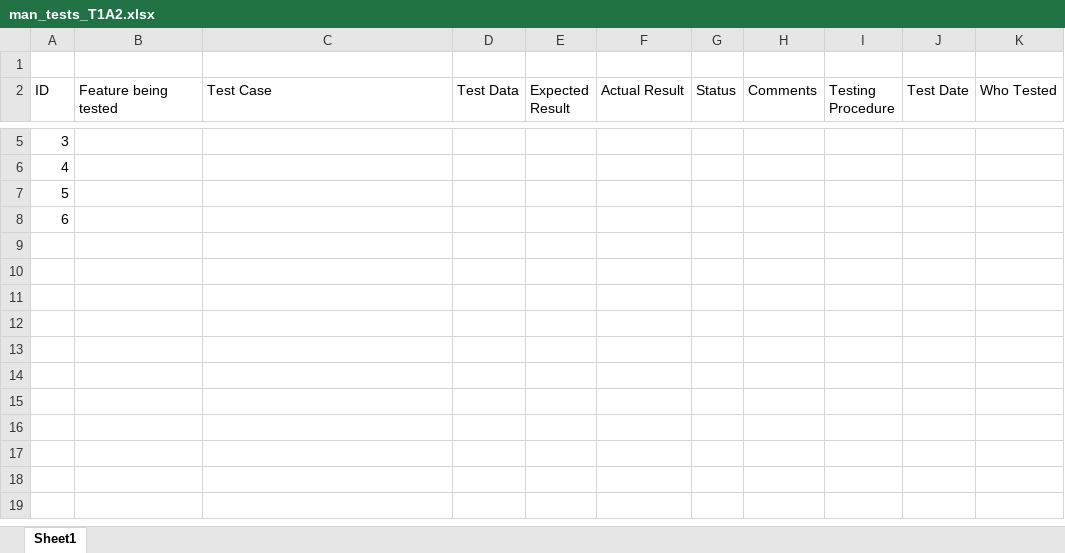
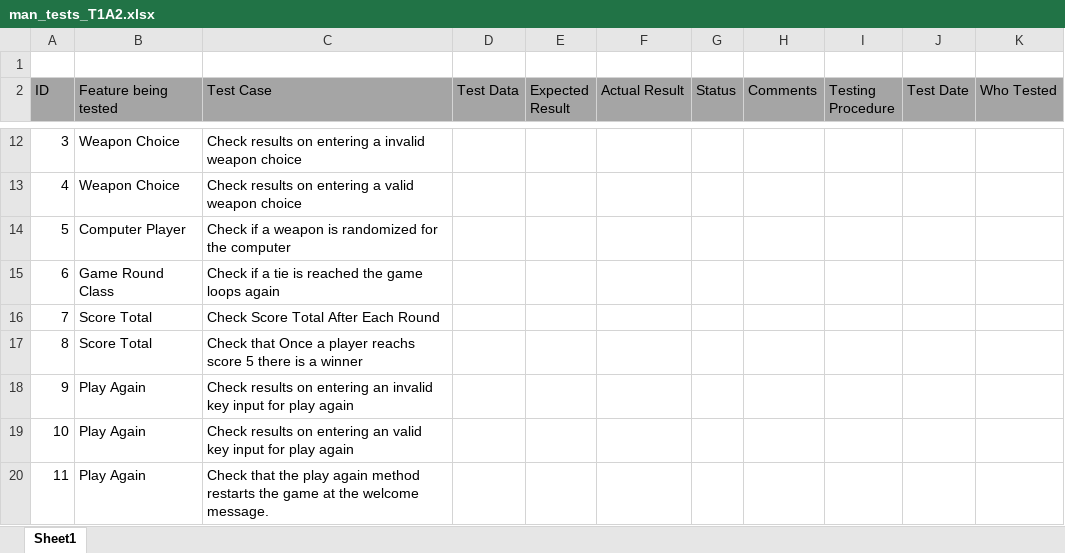
Before and after one commit to Shelby219/RPSLS_Terminal_App, an Excel workbook: man_tests_T1A2.xlsx, sheet Sheet1, drawn as a sheet; only a part is shown, gaps mark what is left out; values as stored, in another font and other column widths than the file's, no borders; addresses are those after the commit; the diff covers the shown part only; the diff names each change by its address in the sheet, - before the commit and + after, or states it on an @@ line.

```diff
--- a/man_tests_T1A2.xlsx (sheet Sheet1)
+++ b/man_tests_T1A2.xlsx (sheet Sheet1)
-A2:K2 fill: none
+A2:K2 fill: #A5A5A5
-B12:B13 (Feature being tested): (empty)
+B12:B13 (Feature being tested): Weapon Choice
-C12 (Test Case): (empty)
+C12 (Test Case): Check results on entering a invalid weapon choice
-C13 (Test Case): (empty)
+C13 (Test Case): Check results on entering a valid weapon choice
-B14 (Feature being tested): (empty)
+B14 (Feature being tested): Computer Player
-C14 (Test Case): (empty)
+C14 (Test Case): Check if a weapon is randomized for the computer
-B15 (Feature being tested): (empty)
+B15 (Feature being tested): Game Round Class
-C15 (Test Case): (empty)
+C15 (Test Case): Check if a tie is reached the game loops again
+row 16: 7 | Score Total | Check Score Total After Each Round
+row 17: 8 | Score Total | Check that Once a player reachs score 5 there is a winner
+row 18: 9 | Play Again | Check results on entering an invalid key input for play again
+row 19: 10 | Play Again | Check results on entering an valid key input for play again
+row 20: 11 | Play Again | Check that the play again method restarts the game at the welcome message.
```
Also changed, not shown: 7 added rows and 2 edited cells elsewhere in this sheet, 10 other files.
